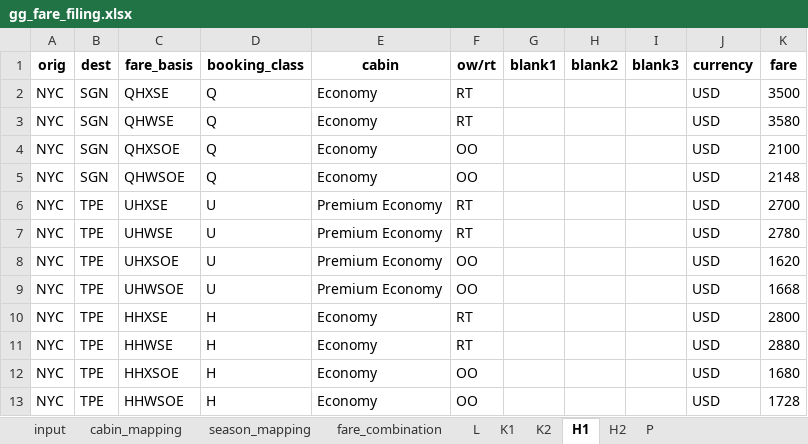
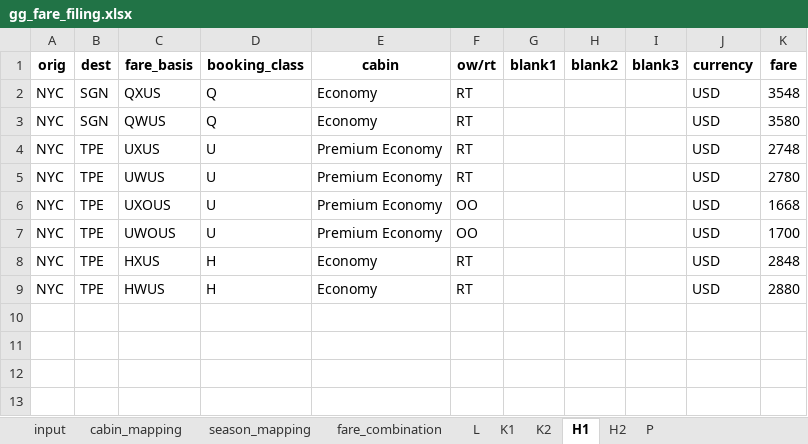
Before and after one commit to pingsays/pingsays, an Excel workbook: python/FareFiling/gg_fare_filing.xlsx, sheet H1, drawn as a sheet; values as stored, in another font and other column widths than the file's, no borders; removed rows and columns are numbered as before the commit, all else as after; the diff names each change by its address in the sheet, - before the commit and + after, or states it on an @@ line.

```diff
--- a/python/FareFiling/gg_fare_filing.xlsx (sheet H1)
+++ b/python/FareFiling/gg_fare_filing.xlsx (sheet H1)
-C2 (fare_basis): QHXSE
+C2 (fare_basis): QXUS
-K2 (fare): 3500
+K2 (fare): 3548
-C3 (fare_basis): QHWSE
+C3 (fare_basis): QWUS
-row 4: NYC | SGN | QHXSOE | Q | Economy | OO |  |  |  | USD | 2100
-row 5: NYC | SGN | QHWSOE | Q | Economy | OO |  |  |  | USD | 2148
-C4 (fare_basis): UHXSE
+C4 (fare_basis): UXUS
-K4 (fare): 2700
+K4 (fare): 2748
-C5 (fare_basis): UHWSE
+C5 (fare_basis): UWUS
-C6 (fare_basis): UHXSOE
+C6 (fare_basis): UXOUS
-K6 (fare): 1620
+K6 (fare): 1668
-C7 (fare_basis): UHWSOE
+C7 (fare_basis): UWOUS
-K7 (fare): 1668
+K7 (fare): 1700
-C8 (fare_basis): HHXSE
+C8 (fare_basis): HXUS
-K8 (fare): 2800
+K8 (fare): 2848
-C9 (fare_basis): HHWSE
+C9 (fare_basis): HWUS
-row 12: NYC | TPE | HHXSOE | H | Economy | OO |  |  |  | USD | 1680
-row 13: NYC | TPE | HHWSOE | H | Economy | OO |  |  |  | USD | 1728
```
Also changed, not shown: sheet P, sheet L, sheet K1, sheet K2, sheet H2, sheet season_mapping, 1 more sheet, python/FareFiling/fare_input_backup.xlsx, 3 other files.
